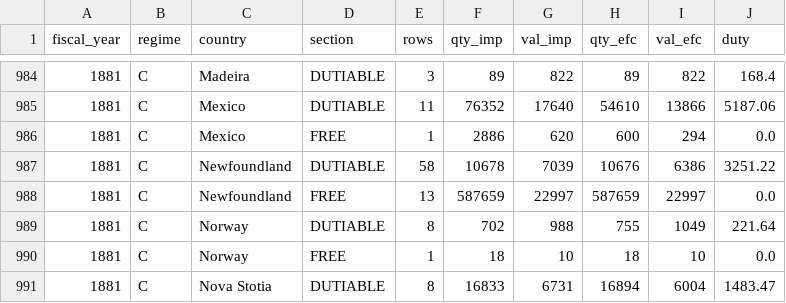
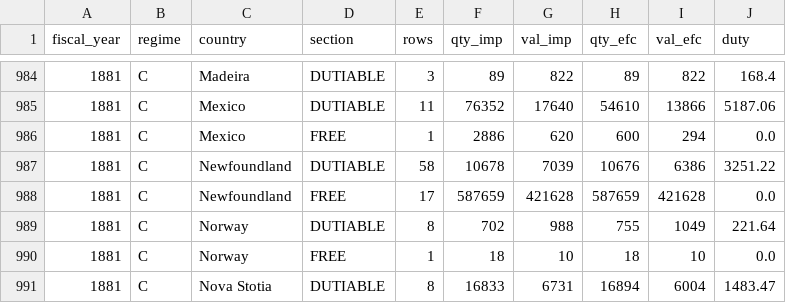
Before and after one commit to jburnford/uk-trade-db, a CSV file: exports/canada_imports_country_year.csv, drawn as a sheet; only a part is shown, gaps mark what is left out; the diff covers the shown part only.

```diff
--- a/exports/canada_imports_country_year.csv
+++ b/exports/canada_imports_country_year.csv
@@ -987,3 +987,3 @@ fiscal_year,regime,country,section,rows,qty_imp,val_imp,qty_efc,val_efc,duty
 1881,C,Newfoundland,DUTIABLE,58,10678,7039,10676,6386,3251.22
-1881,C,Newfoundland,FREE,13,587659,22997,587659,22997,0.0
+1881,C,Newfoundland,FREE,17,587659,421628,587659,421628,0.0
 1881,C,Norway,DUTIABLE,8,702,988,755,1049,221.64
```
Also changed, not shown: 56 edited cells elsewhere in this file, 4 other files.
